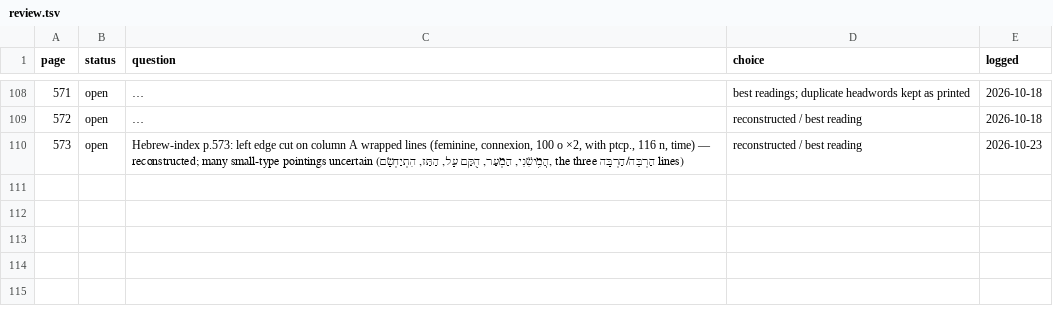
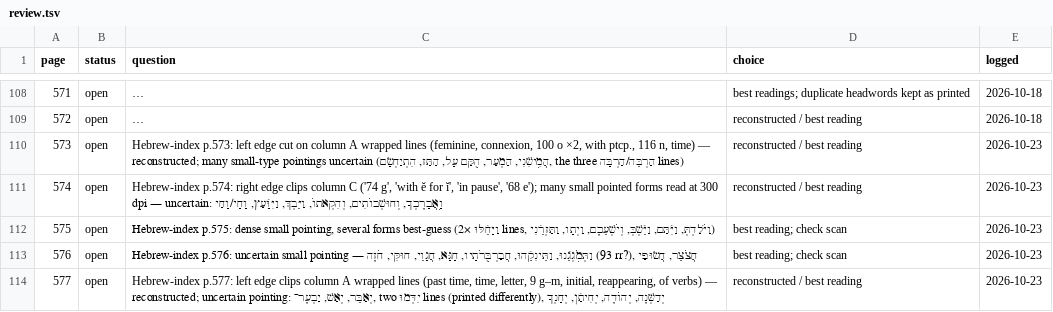
Before and after one commit to mitchellpalermo/Genesius-grammar, a TSV file: gesenius/proof/review.tsv, drawn as a sheet; only a part is shown, gaps mark what is left out; long unchanged cells end in …; the diff covers the shown part only.

```diff
--- a/gesenius/proof/review.tsv
+++ b/gesenius/proof/review.tsv
@@ -110 +110,5 @@ page	status	question	choice	logged
 573	open	Hebrew-index p.573: left edge cut on column A wrapped lines (feminine, connexion, 100 o ×2, with ptcp., 116 n, time) — reconstructed; many small-type pointings uncertain (הֲמִֽישִׁ֫נִי, הַמְעַר, הֻקַּם עָל, הַתַּז, הִתְיַחְשָׂם, the three הַרְבֵּה/הַרְבָּה lines)	reconstructed / best reading	2026-10-23
+574	open	Hebrew-index p.574: right edge clips column C ('74 g', 'with ĕ for ĭ', 'in pause', '68 e'); many small pointed forms read at 300 dpi — uncertain: וָֽאֲבָרֶכְךָ, וְחוּשְׁבוֹתִים, וְהִקְאתוֹ, וַיֵּבְךְּ, וַיִּוָּ֫עַץ, וָחָי/וָחַי	reconstructed / best reading	2026-10-23
+575	open	Hebrew-index p.575: dense small pointing, several forms best-guess (וַיָּחֵ֫לּוּ ×2 lines, וַיֹּ֫לַדְתְּ, וַיִּ֫תַּם, וַיֵּ֫שְׁבְּ, וְיֹשְׁעֵכֶם, וַיְתָו, וַתַּזְרֵ֫נִי)	best reading; check scan	2026-10-23
+576	open	Hebrew-index p.576: uncertain small pointing — וַתְּמֹֽגְגֵ֫נוּ, וַתֵּינִקֵ֫הוּ, חֲבַרְבֻּרֹתָיו, חָגָּא, חֲגָוֵי, חוּקִּי, חֹזֶה (93 rr?), חֲצֹצֵר, חֲשׂוּפַי	best reading; check scan	2026-10-23
+577	open	Hebrew-index p.577: left edge clips column A wrapped lines (past time, time, letter, 9 g–m, initial, reappearing, of verbs) — reconstructed; uncertain pointing: יְאַבֵּר, יְאַשׁ, יַבְעֶר־, two יִדְּמוּ lines (printed differently), יְדַשְּׁנֶה, יְהוֹדֶה, יְחִיתַ֫ן, יְחָנְךָ	reconstructed / best reading	2026-10-23
```
Also changed, not shown: 4 added rows elsewhere in this file, gesenius/proof/runs.tsv, gesenius/proof/status.tsv, 9 other files.
